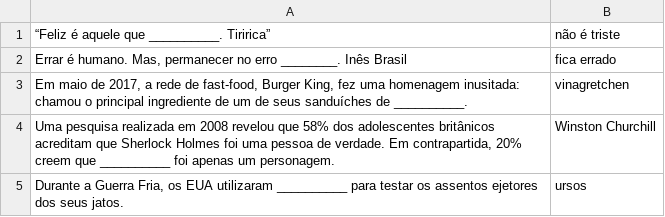
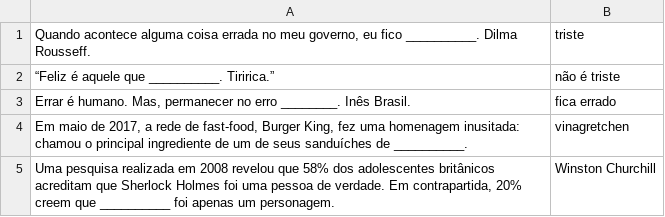
Before and after one commit to marcotmarcot/citacoes, a CSV file: citacoes.csv, drawn as a sheet; only a part is shown; the shorter side is filled out with more unchanged rows.

Commit message:
Update citacoes.csv

```diff
--- a/citacoes.csv
+++ b/citacoes.csv
@@ -1,3 +1,4 @@
-“Feliz é aquele que __________. Tiririca”,"não é triste"
-"Errar é humano. Mas, permanecer no erro ________. Inês Brasil","fica errado"
+"Quando acontece alguma coisa errada no meu governo, eu fico __________. Dilma Rousseff.","triste"
+“Feliz é aquele que __________. Tiririca.”,"não é triste"
+"Errar é humano. Mas, permanecer no erro ________. Inês Brasil.","fica errado"
 "Em maio de 2017, a rede de fast-food, Burger King, fez uma homenagem inusitada: chamou o principal ingrediente de um de seus sanduíches de __________.","vinagretchen"
```
